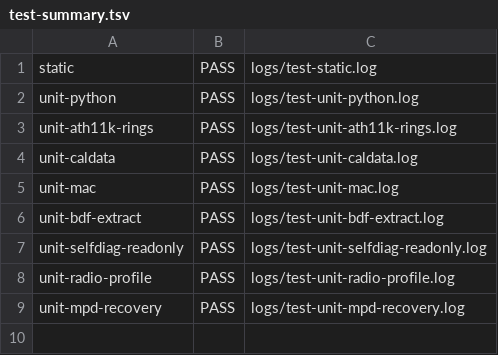
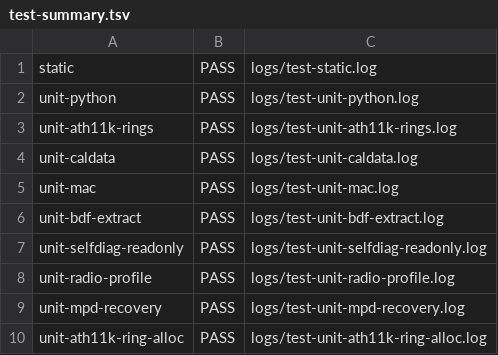
Before and after one commit to john35413/openwrt-archer-ax23-build, a TSV file: reports/test-summary.tsv, drawn as a sheet.

```diff
--- a/reports/test-summary.tsv
+++ b/reports/test-summary.tsv
@@ -9 +9,2 @@ unit-radio-profile	PASS	logs/test-unit-radio-profile.log
 unit-mpd-recovery	PASS	logs/test-unit-mpd-recovery.log
+unit-ath11k-ring-alloc	PASS	logs/test-unit-ath11k-ring-alloc.log
```
Also changed, not shown: 17 other files.
